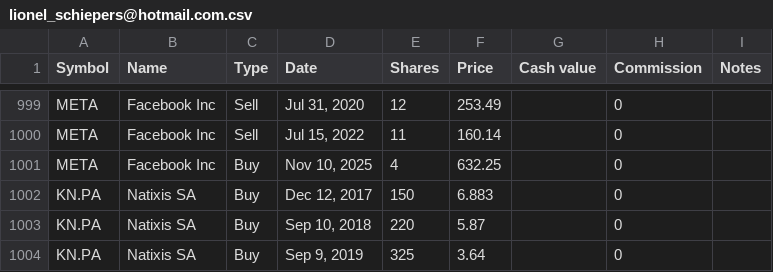
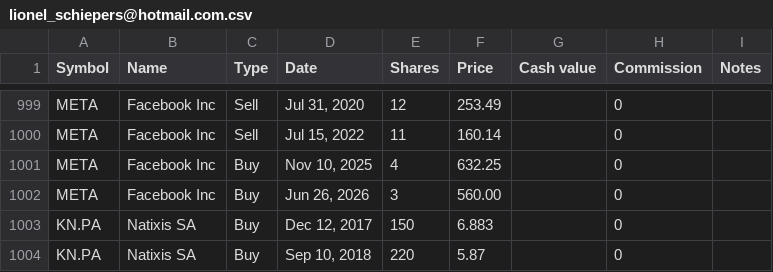
Before and after one commit to lionelschiepers/StockQuotes.Portfolio, a CSV file: Portfolio/lionel_schiepers@hotmail.com.csv, drawn as a sheet; only a part is shown, gaps mark what is left out; the shorter side is filled out with more unchanged rows; the diff names each change by its address in the sheet, - before the commit and + after, or states it on an @@ line.

Commit message:
increased meta

```diff
--- a/Portfolio/lionel_schiepers@hotmail.com.csv
+++ b/Portfolio/lionel_schiepers@hotmail.com.csv
+row 1002: META | Facebook Inc | Buy | Jun 26, 2026 | 3 | 560.00 |  | 0
```
